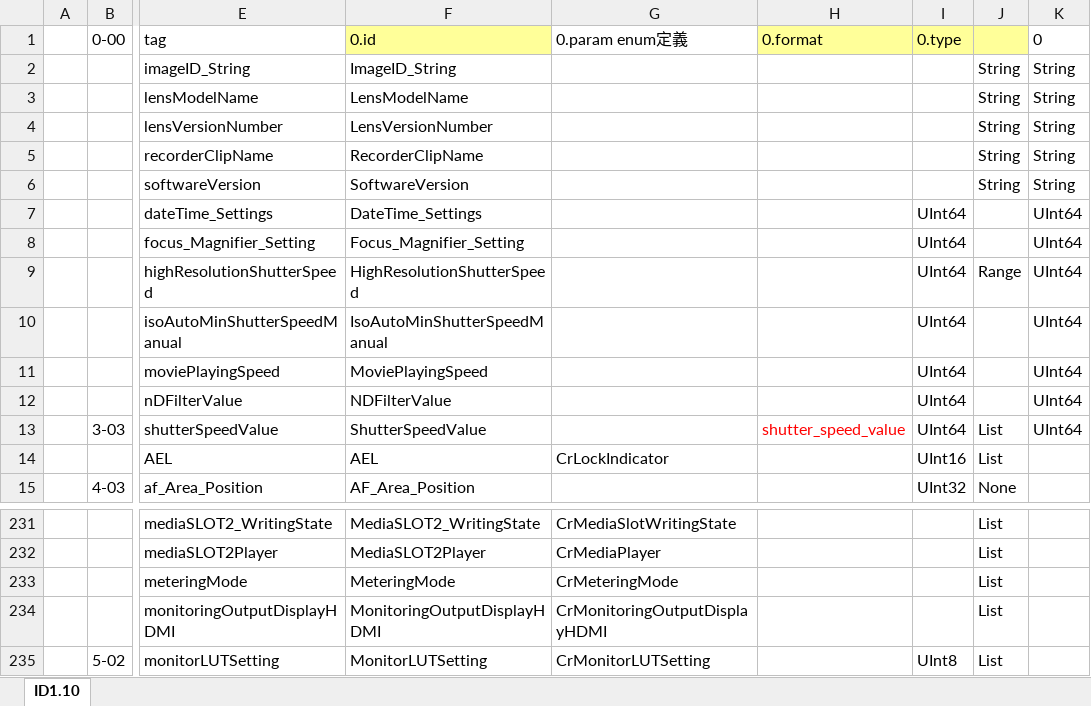
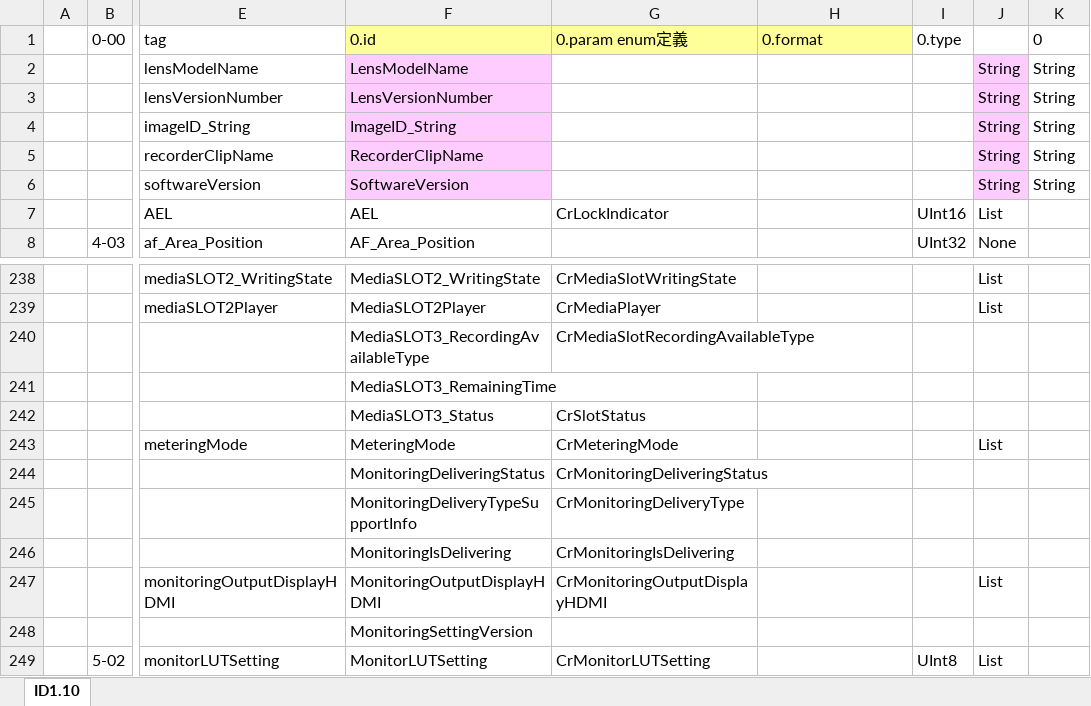
Before and after one commit to sohtamei/CrSDK.IP, an Excel workbook: paramTable.xlsx, sheet ID1.10, drawn as a sheet; only a part is shown, gaps mark what is left out; values as stored, in another font and other column widths than the file's, no borders; conditional formats not drawn; addresses are those after the commit; rows hold the shown columns only; the diff covers the shown part only; the diff names each change by its address in the sheet, - before the commit and + after, or states it on an @@ line.

```diff
--- a/paramTable.xlsx (sheet ID1.10)
+++ b/paramTable.xlsx (sheet ID1.10)
-G1 fill: none
+G1 fill: #FFFF99
-I1:J1 fill: #FFFF99
+I1:J1 fill: none
-F2:F3 fill: none
+F2:F3 fill: #FFCCFF
-J2:J3 fill: none
+J2:J3 fill: #FFCCFF
@@ row 2 moved to row 4: imageID_String @@
-F5:F6 fill: none
+F5:F6 fill: #FFCCFF
-J5:J6 fill: none
+J5:J6 fill: #FFCCFF
@@ row 7 moved to row 107: dateTime_Settings @@
@@ row 8 moved to row 140: focus_Magnifier_Setting @@
@@ row 9 moved to row 184: highResolutionShutterSpeed @@
@@ row 10 moved to row 203: isoAutoMinShutterSpeedManual @@
@@ row 11 moved to row 277: moviePlayingSpeed @@
@@ row 12 moved to row 294: nDFilterValue @@
@@ row 13 moved to row 377: 3-03 @@
+row 240:  |  |  | MediaSLOT3_RecordingAvailableType | CrMediaSlotRecordingAvailableType
+row 241:  |  |  | MediaSLOT3_RemainingTime
+row 242:  |  |  | MediaSLOT3_Status | CrSlotStatus
+row 244:  |  |  | MonitoringDeliveringStatus | CrMonitoringDeliveringStatus
+row 245:  |  |  | MonitoringDeliveryTypeSupportInfo | CrMonitoringDeliveryType
+row 246:  |  |  | MonitoringIsDelivering | CrMonitoringIsDelivering
+row 248:  |  |  | MonitoringSettingVersion
```
Also changed, not shown: 29 added rows and 2 edited cells elsewhere in this sheet, formulas that keep their value, 19 other files.
